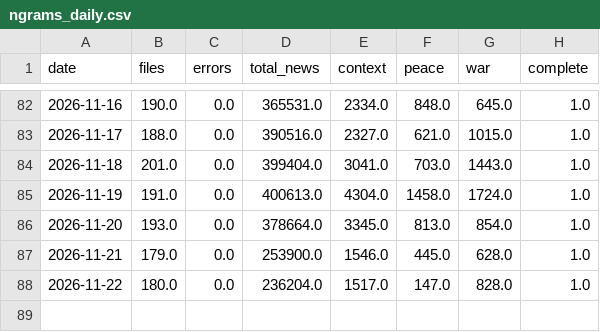
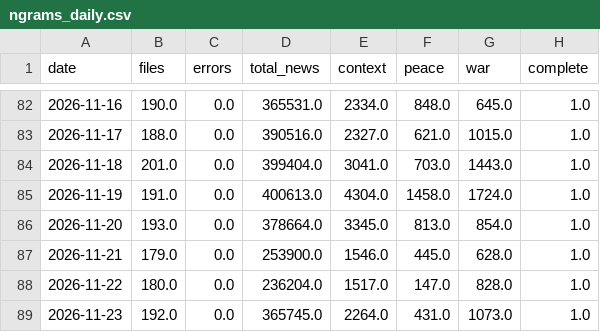
Before and after one commit to DanialSanahurskyj/Personal-Website, a CSV file: data/ngrams_daily.csv, drawn as a sheet; only a part is shown, gaps mark what is left out; the diff names each change by its address in the sheet, - before the commit and + after, or states it on an @@ line.

```diff
--- a/data/ngrams_daily.csv
+++ b/data/ngrams_daily.csv
+row 89: 2026-11-23 | 192.0 | 0.0 | 365745.0 | 2264.0 | 431.0 | 1073.0 | 1.0
```
Also changed, not shown: data/war_peace_index.csv.
